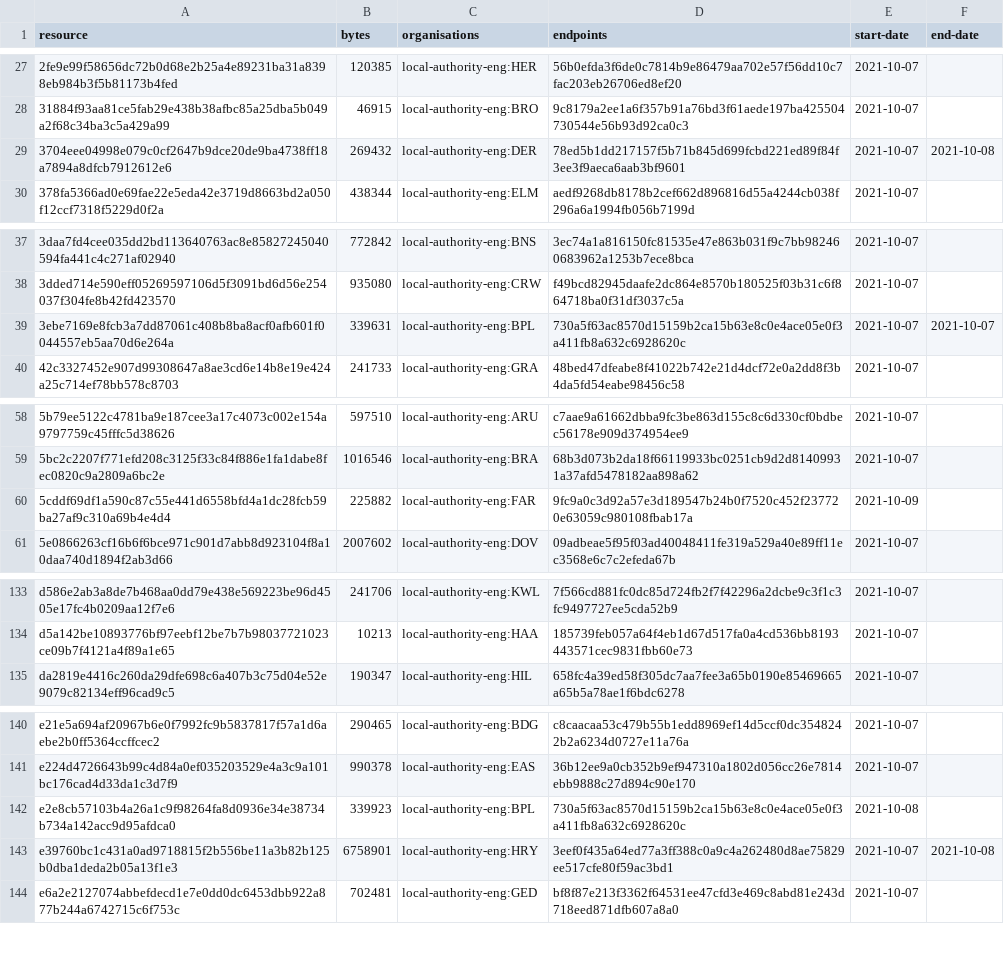
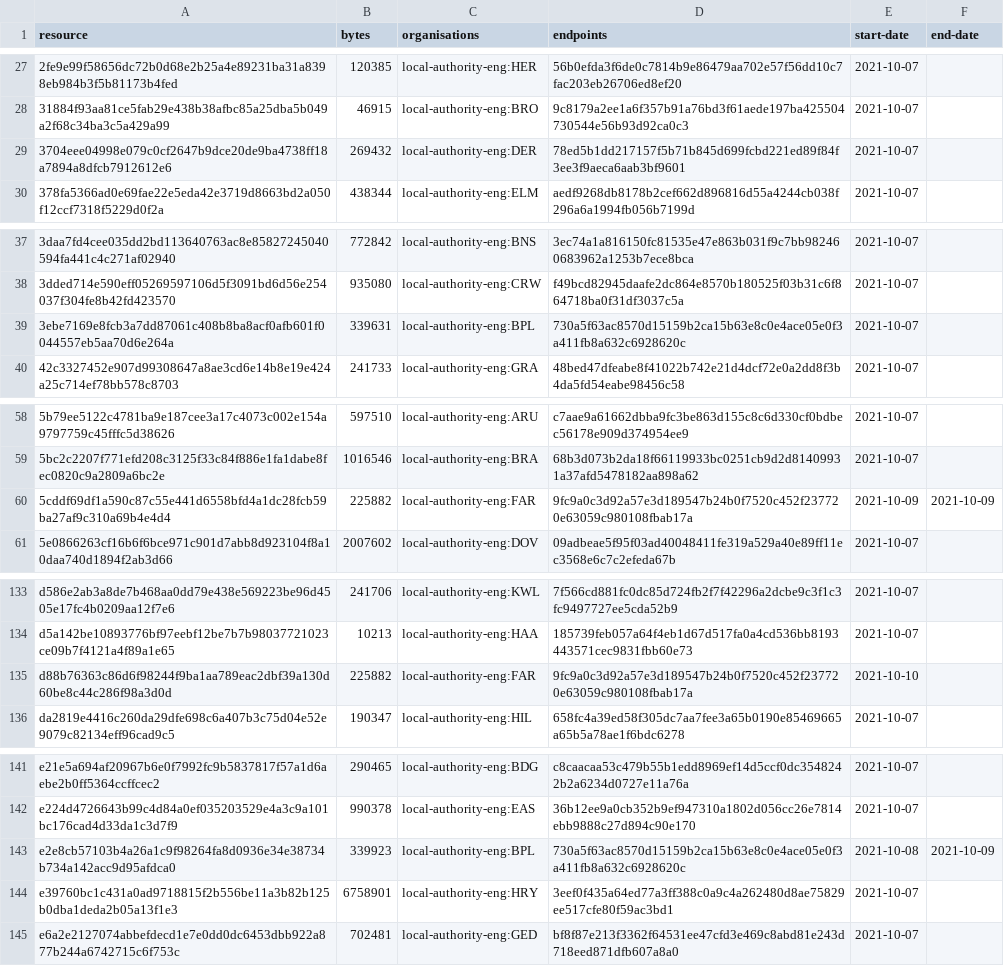
Before and after one commit to digital-land/infrastructure-funding-statement-collection, a CSV file: collection/resource.csv, drawn as a sheet; only a part is shown, gaps mark what is left out; the diff covers the shown part only.

Commit message:
Collection 2021-10-10

```diff
--- a/collection/resource.csv
+++ b/collection/resource.csv
@@ -28,3 +28,3 @@ resource,bytes,organisations,endpoints,start-date,end-date
 31884f93aa81ce5fab29e438b38afbc85a25dba5b049a2f68c34ba3c5a429a99,46915,local-authority-eng:BRO,9c8179a2ee1a6f357b91a76bd3f61aede197ba425504730544e56b93d92ca0c3,2021-10-07,
-3704eee04998e079c0cf2647b9dce20de9ba4738ff18a7894a8dfcb7912612e6,269432,local-authority-eng:DER,78ed5b1dd217157f5b71b845d699fcbd221ed89f84f3ee3f9aeca6aab3bf9601,2021-10-07,2021-10-08
+3704eee04998e079c0cf2647b9dce20de9ba4738ff18a7894a8dfcb7912612e6,269432,local-authority-eng:DER,78ed5b1dd217157f5b71b845d699fcbd221ed89f84f3ee3f9aeca6aab3bf9601,2021-10-07,
 378fa5366ad0e69fae22e5eda42e3719d8663bd2a050f12ccf7318f5229d0f2a,438344,local-authority-eng:ELM,aedf9268db8178b2cef662d896816d55a4244cb038f296a6a1994fb056b7199d,2021-10-07,
@@ -38,3 +38,3 @@ resource,bytes,organisations,endpoints,start-date,end-date
 3dded714e590eff05269597106d5f3091bd6d56e254037f304fe8b42fd423570,935080,local-authority-eng:CRW,f49bcd82945daafe2dc864e8570b180525f03b31c6f864718ba0f31df3037c5a,2021-10-07,
-3ebe7169e8fcb3a7dd87061c408b8ba8acf0afb601f0044557eb5aa70d6e264a,339631,local-authority-eng:BPL,730a5f63ac8570d15159b2ca15b63e8c0e4ace05e0f3a411fb8a632c6928620c,2021-10-07,2021-10-07
+3ebe7169e8fcb3a7dd87061c408b8ba8acf0afb601f0044557eb5aa70d6e264a,339631,local-authority-eng:BPL,730a5f63ac8570d15159b2ca15b63e8c0e4ace05e0f3a411fb8a632c6928620c,2021-10-07,
 42c3327452e907d99308647a8ae3cd6e14b8e19e424a25c714ef78bb578c8703,241733,local-authority-eng:GRA,48bed47dfeabe8f41022b742e21d4dcf72e0a2dd8f3b4da5fd54eabe98456c58,2021-10-07,
@@ -59,3 +59,3 @@ resource,bytes,organisations,endpoints,start-date,end-date
 5bc2c2207f771efd208c3125f33c84f886e1fa1dabe8fec0820c9a2809a6bc2e,1016546,local-authority-eng:BRA,68b3d073b2da18f66119933bc0251cb9d2d81409931a37afd5478182aa898a62,2021-10-07,
-5cddf69df1a590c87c55e441d6558bfd4a1dc28fcb59ba27af9c310a69b4e4d4,225882,local-authority-eng:FAR,9fc9a0c3d92a57e3d189547b24b0f7520c452f237720e63059c980108fbab17a,2021-10-09,
+5cddf69df1a590c87c55e441d6558bfd4a1dc28fcb59ba27af9c310a69b4e4d4,225882,local-authority-eng:FAR,9fc9a0c3d92a57e3d189547b24b0f7520c452f237720e63059c980108fbab17a,2021-10-09,2021-10-09
 5e0866263cf16b6f6bce971c901d7abb8d923104f8a10daa740d1894f2ab3d66,2007602,local-authority-eng:DOV,09adbeae5f95f03ad40048411fe319a529a40e89ff11ec3568e6c7c2efeda67b,2021-10-07,
@@ -134,2 +134,3 @@ d586e2ab3a8de7b468aa0dd79e438e569223be96d4505e17fc4b0209aa12f7e6,241706,local-au
 d5a142be10893776bf97eebf12be7b7b98037721023ce09b7f4121a4f89a1e65,10213,local-authority-eng:HAA,185739feb057a64f4eb1d67d517fa0a4cd536bb8193443571cec9831fbb60e73,2021-10-07,
+d88b76363c86d6f98244f9ba1aa789eac2dbf39a130d60be8c44c286f98a3d0d,225882,local-authority-eng:FAR,9fc9a0c3d92a57e3d189547b24b0f7520c452f237720e63059c980108fbab17a,2021-10-10,
 da2819e4416c260da29dfe698c6a407b3c75d04e52e9079c82134eff96cad9c5,190347,local-authority-eng:HIL,658fc4a39ed58f305dc7aa7fee3a65b0190e85469665a65b5a78ae1f6bdc6278,2021-10-07,
@@ -141,4 +142,4 @@ e21e5a694af20967b6e0f7992fc9b5837817f57a1d6aebe2b0ff5364ccffcec2,290465,local-au
 e224d4726643b99c4d84a0ef035203529e4a3c9a101bc176cad4d33da1c3d7f9,990378,local-authority-eng:EAS,36b12ee9a0cb352b9ef947310a1802d056cc26e7814ebb9888c27d894c90e170,2021-10-07,
-e2e8cb57103b4a26a1c9f98264fa8d0936e34e38734b734a142acc9d95afdca0,339923,local-authority-eng:BPL,730a5f63ac8570d15159b2ca15b63e8c0e4ace05e0f3a411fb8a632c6928620c,2021-10-08,
-e39760bc1c431a0ad9718815f2b556be11a3b82b125b0dba1deda2b05a13f1e3,6758901,local-authority-eng:HRY,3eef0f435a64ed77a3ff388c0a9c4a262480d8ae75829ee517cfe80f59ac3bd1,2021-10-07,2021-10-08
+e2e8cb57103b4a26a1c9f98264fa8d0936e34e38734b734a142acc9d95afdca0,339923,local-authority-eng:BPL,730a5f63ac8570d15159b2ca15b63e8c0e4ace05e0f3a411fb8a632c6928620c,2021-10-08,2021-10-09
+e39760bc1c431a0ad9718815f2b556be11a3b82b125b0dba1deda2b05a13f1e3,6758901,local-authority-eng:HRY,3eef0f435a64ed77a3ff388c0a9c4a262480d8ae75829ee517cfe80f59ac3bd1,2021-10-07,
 e6a2e2127074abbefdecd1e7e0dd0dc6453dbb922a877b244a6742715c6f753c,702481,local-authority-eng:GED,bf8f87e213f3362f64531ee47cfd3e469c8abd81e243d718eed871dfb607a8a0,2021-10-07,
```
Also changed, not shown: 1 edited cell elsewhere in this file, 1 other file.
